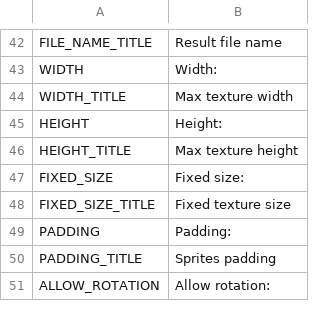
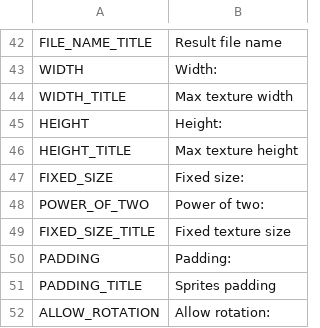
Before and after one commit to unknownprojectx-360/free-tex-packer, a CSV file: dist/static/localization/en.csv, drawn as a sheet; only a part is shown, gaps mark what is left out; the diff names each change by its address in the sheet, - before the commit and + after, or states it on an @@ line.

Commit message:
Add option for power of two textures

```diff
--- a/dist/static/localization/en.csv
+++ b/dist/static/localization/en.csv
+row 48: POWER_OF_TWO | Power of two:
```
Also changed, not shown: dist/static/localization/ru.csv, 2 other files.
